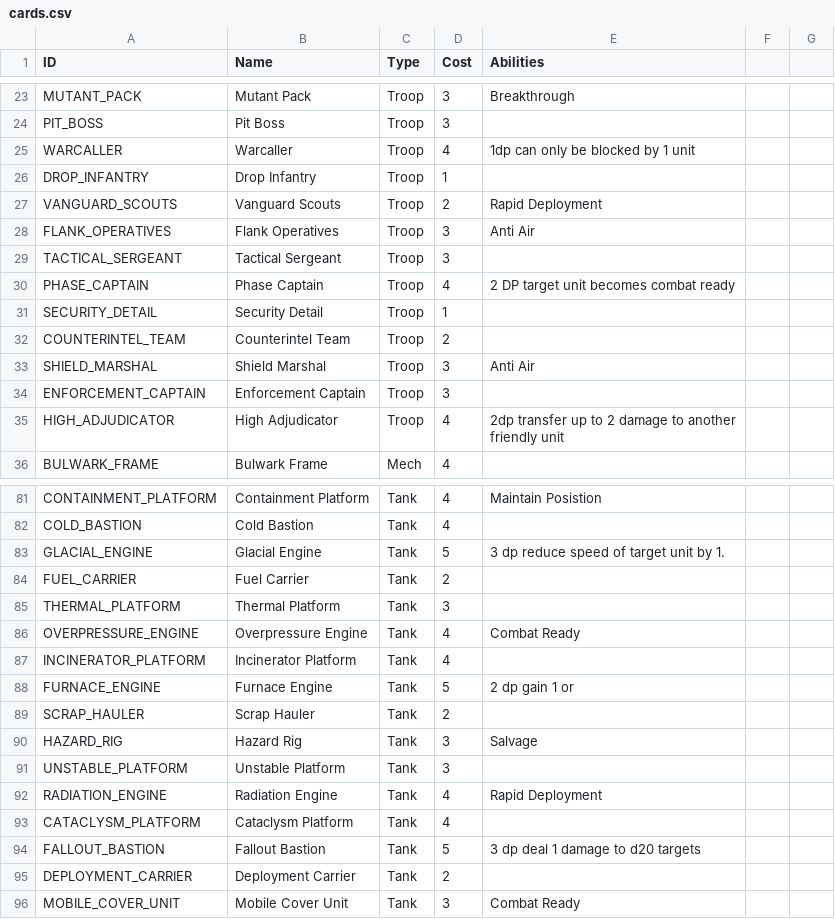
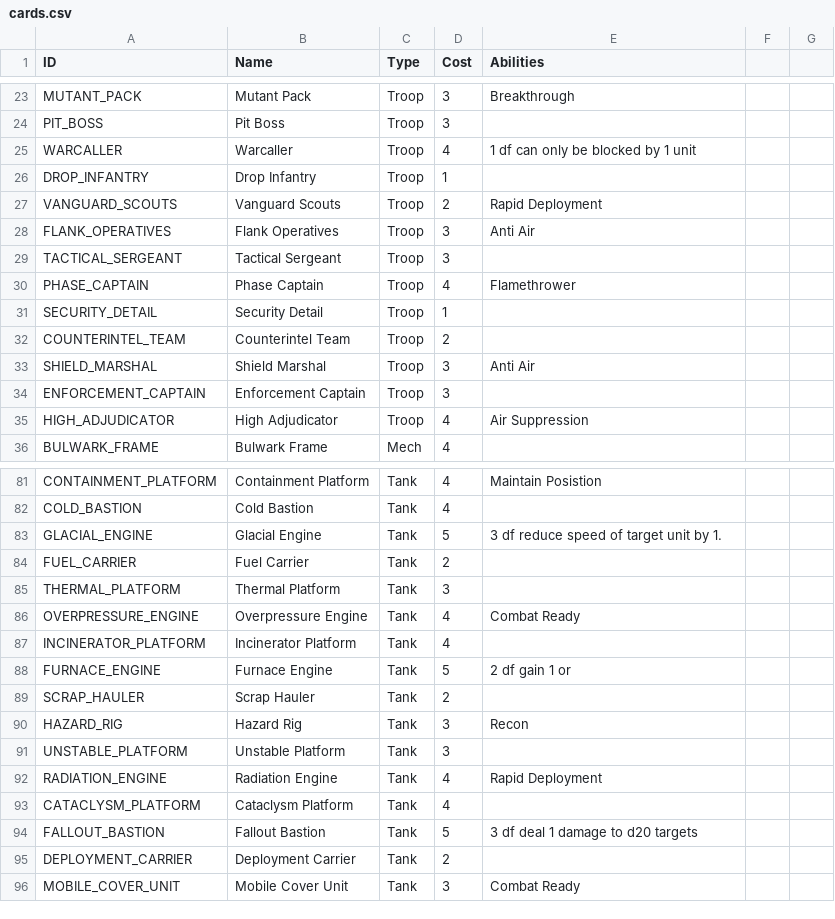
Before and after one commit to terracoretcg/terracore-cards, a CSV file: cards.csv, drawn as a sheet; only a part is shown, gaps mark what is left out; the diff covers the shown part only.

```diff
--- a/cards.csv
+++ b/cards.csv
@@ -24,3 +24,3 @@ MUTANT_PACK,Mutant Pack,Troop,3,Breakthrough
 PIT_BOSS,Pit Boss,Troop,3,
-WARCALLER,Warcaller,Troop,4,1dp can only be blocked by 1 unit
+WARCALLER,Warcaller,Troop,4,1 df can only be blocked by 1 unit
 DROP_INFANTRY,Drop Infantry,Troop,1,
@@ -29,3 +29,3 @@ FLANK_OPERATIVES,Flank Operatives,Troop,3,Anti Air
 TACTICAL_SERGEANT,Tactical Sergeant,Troop,3,
-PHASE_CAPTAIN,Phase Captain,Troop,4,2 DP target unit becomes combat ready
+PHASE_CAPTAIN,Phase Captain,Troop,4,Flamethrower
 SECURITY_DETAIL,Security Detail,Troop,1,
@@ -34,3 +34,3 @@ SHIELD_MARSHAL,Shield Marshal,Troop,3,Anti Air
 ENFORCEMENT_CAPTAIN,Enforcement Captain,Troop,3,
-HIGH_ADJUDICATOR,High Adjudicator,Troop,4,2dp transfer up to 2 damage to another friendly unit
+HIGH_ADJUDICATOR,High Adjudicator,Troop,4,Air Suppression
 BULWARK_FRAME,Bulwark Frame,Mech,4,
@@ -82,3 +82,3 @@ CONTAINMENT_PLATFORM,Containment Platform,Tank,4,Maintain Posistion
 COLD_BASTION,Cold Bastion,Tank,4,
-GLACIAL_ENGINE,Glacial Engine,Tank,5,3 dp reduce speed of target unit by 1.
+GLACIAL_ENGINE,Glacial Engine,Tank,5,3 df reduce speed of target unit by 1.
 FUEL_CARRIER,Fuel Carrier,Tank,2,
@@ -87,5 +87,5 @@ OVERPRESSURE_ENGINE,Overpressure Engine,Tank,4,Combat Ready
 INCINERATOR_PLATFORM,Incinerator Platform,Tank,4,
-FURNACE_ENGINE,Furnace Engine,Tank,5,2 dp gain 1 or
+FURNACE_ENGINE,Furnace Engine,Tank,5,2 df gain 1 or
 SCRAP_HAULER,Scrap Hauler,Tank,2,
-HAZARD_RIG,Hazard Rig,Tank,3,Salvage
+HAZARD_RIG,Hazard Rig,Tank,3,Recon
 UNSTABLE_PLATFORM,Unstable Platform,Tank,3,
@@ -93,3 +93,3 @@ RADIATION_ENGINE,Radiation Engine,Tank,4,Rapid Deployment
 CATACLYSM_PLATFORM,Cataclysm Platform,Tank,4,
-FALLOUT_BASTION,Fallout Bastion,Tank,5,3 dp deal 1 damage to d20 targets
+FALLOUT_BASTION,Fallout Bastion,Tank,5,3 df deal 1 damage to d20 targets
 DEPLOYMENT_CARRIER,Deployment Carrier,Tank,2,
```
Also changed, not shown: 41 edited cells elsewhere in this file.
